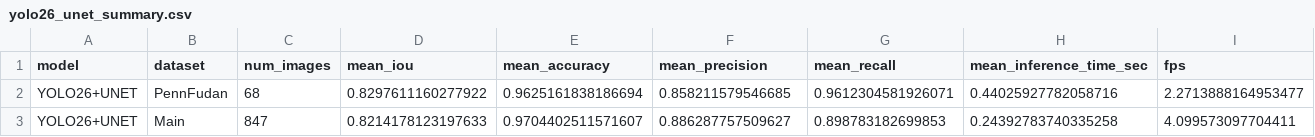
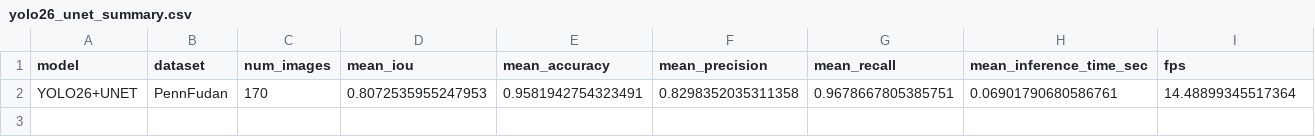
Before and after one commit to KBismark/segment-human, a CSV file: results/yolo26_unet_summary.csv, drawn as a sheet; removed rows and columns are numbered as before the commit, all else as after; the diff names each change by its address in the sheet, - before the commit and + after, or states it on an @@ line.

Commit message:
chore(results): add training history and sample results image

```diff
--- a/results/yolo26_unet_summary.csv
+++ b/results/yolo26_unet_summary.csv
-row 2: YOLO26+UNET | PennFudan | 68 | 0.8297611160277922 | 0.9625161838186694 | 0.858211579546685 | 0.9612304581926071 | 0.44025927782058716 | 2.2713888164953477
-row 3: YOLO26+UNET | Main | 847 | 0.8214178123197633 | 0.9704402511571607 | 0.886287757509627 | 0.898783182699853 | 0.24392783740335258 | 4.099573097704411
+row 2: YOLO26+UNET | PennFudan | 170 | 0.8072535955247953 | 0.9581942754323491 | 0.8298352035311358 | 0.9678667805385751 | 0.06901790680586761 | 14.48899345517364
```
Also changed, not shown: 6 other files.
